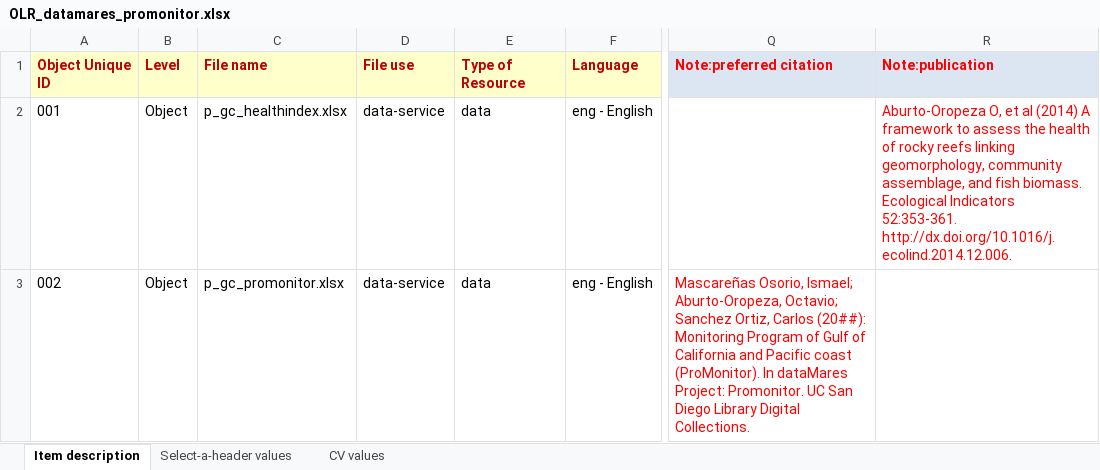
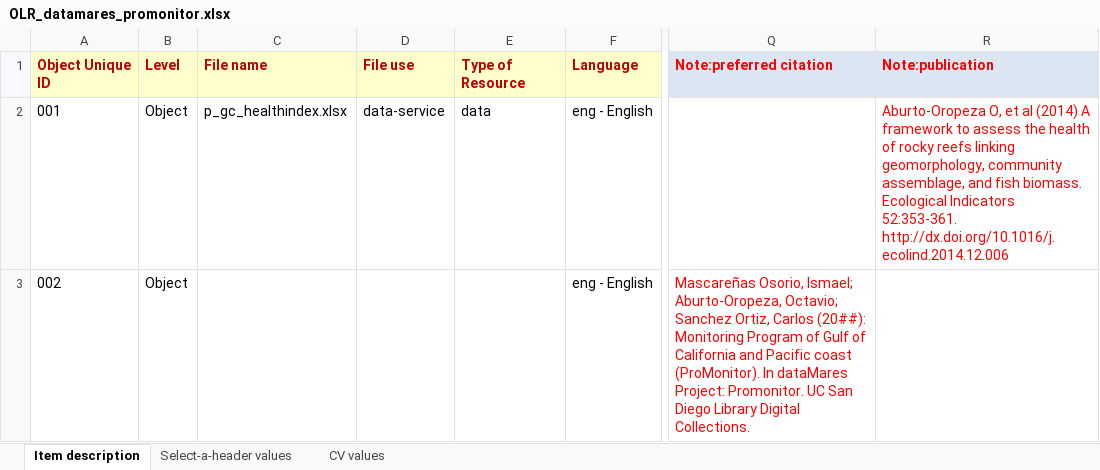
Before and after one commit to remerjohnson/historical-domm, an Excel workbook: datamares/OLR/OLR_datamares_promonitor.xlsx, sheet Item description, drawn as a sheet; only a part is shown, gaps mark what is left out; values as stored, in another font and other column widths than the file's, no borders; conditional formats not drawn; the diff names each change by its address in the sheet, - before the commit and + after, or states it on an @@ line.

Commit message:
Prepared promonitor OLR for test ingest

```diff
--- a/datamares/OLR/OLR_datamares_promonitor.xlsx (sheet Item description)
+++ b/datamares/OLR/OLR_datamares_promonitor.xlsx (sheet Item description)
-R2: …Indicators 52:353-361. http://dx.doi.org/10.1016/j.ecolind.2014.12.006.
+R2: …Indicators 52:353-361. http://dx.doi.org/10.1016/j.ecolind.2014.12.006
-C3: p_gc_promonitor.xlsx
+C3: (empty)
-D3: data-service
+D3: (empty)
-E3: data
+E3: (empty)
```
